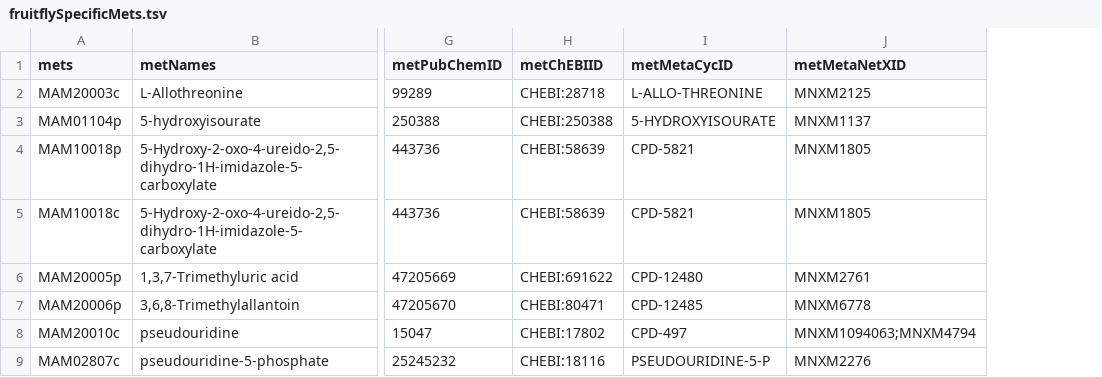
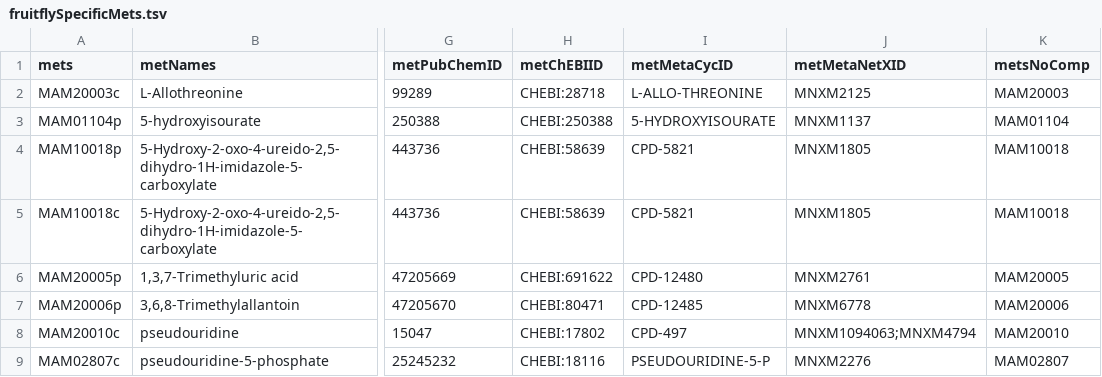
Before and after one commit to SysBioChalmers/Fruitfly-GEM, a TSV file: data/fruitflySpecificMets.tsv, drawn as a sheet; only a part is shown, gaps mark what is left out; the diff names each change by its address in the sheet, - before the commit and + after, or states it on an @@ line.

Commit message:
style: add `metsNoComp` column to fruitflySpecificMets.tsv

```diff
--- a/data/fruitflySpecificMets.tsv
+++ b/data/fruitflySpecificMets.tsv
+column K (metsNoComp), rows 2-9: MAM20003 | MAM01104 | MAM10018 | MAM10018 | MAM20005 | MAM20006 | MAM20010 | MAM02807
```
